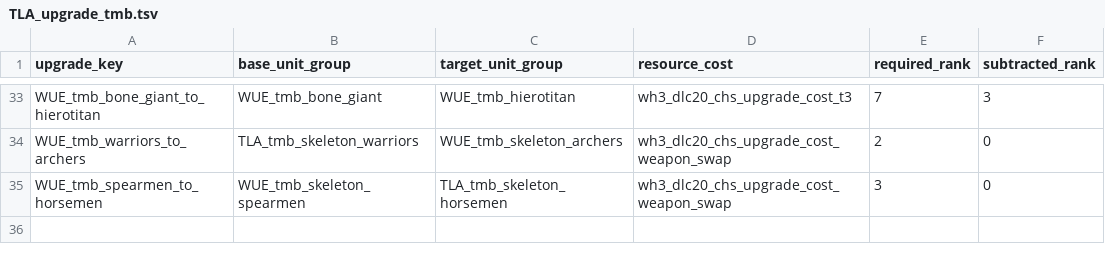
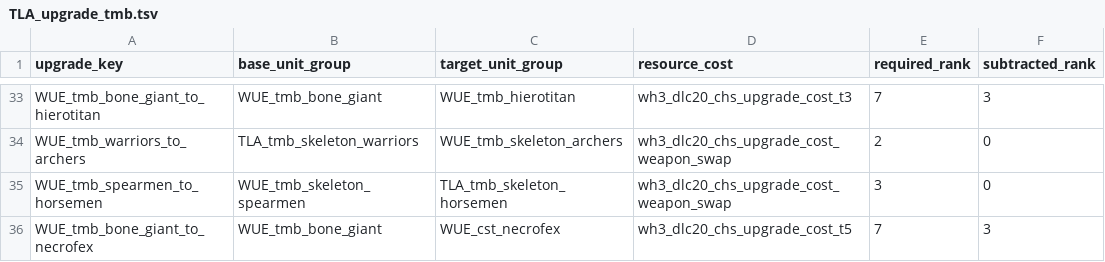
Before and after one commit to zverofaust/WarbandUpgradeExpanded, a TSV file: db/unit_upgrade_to_unit_groups_tables/TLA_upgrade_tmb.tsv, drawn as a sheet; only a part is shown, gaps mark what is left out.

Commit message:
Add cross-page Tomb Kings Bone Giant to Vampire Coast Necrofex Colossus upgrade

```diff
--- a/db/unit_upgrade_to_unit_groups_tables/TLA_upgrade_tmb.tsv
+++ b/db/unit_upgrade_to_unit_groups_tables/TLA_upgrade_tmb.tsv
@@ -35 +35,2 @@ WUE_tmb_warriors_to_archers	TLA_tmb_skeleton_warriors	WUE_tmb_skeleton_archers	w
 WUE_tmb_spearmen_to_horsemen	WUE_tmb_skeleton_spearmen	TLA_tmb_skeleton_horsemen	wh3_dlc20_chs_upgrade_cost_weapon_swap	3	0
+WUE_tmb_bone_giant_to_necrofex	WUE_tmb_bone_giant	WUE_cst_necrofex	wh3_dlc20_chs_upgrade_cost_t5	7	3
```
